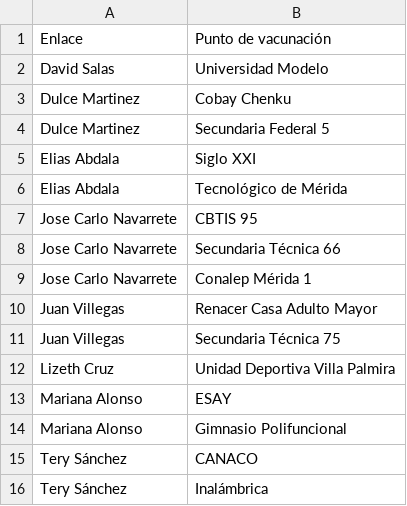
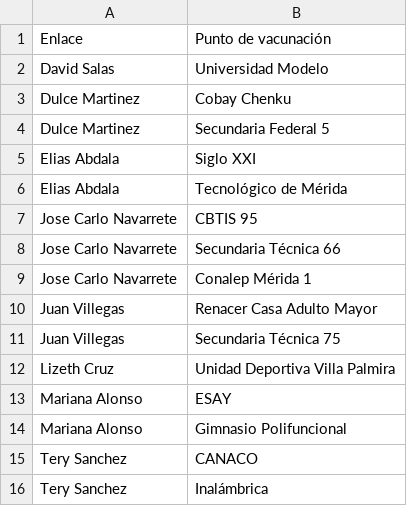
Before and after one commit to JoseCarloN/Shiny, a CSV file: Enlaces.csv, drawn as a sheet.

Commit message:
Update Enlaces.csv

```diff
--- a/Enlaces.csv
+++ b/Enlaces.csv
@@ -14,3 +14,3 @@ Mariana Alonso,ESAY
 Mariana Alonso,Gimnasio Polifuncional
-Tery Sánchez,CANACO
-Tery Sánchez,Inalámbrica
+Tery Sanchez,CANACO
+Tery Sanchez,Inalámbrica
```
